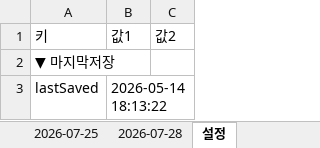
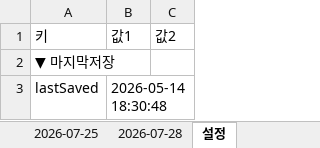
Before and after one commit to chlwnsghk123/report-system, an Excel workbook: 학습리포트_데이터.xlsx, sheet 설정, drawn as a sheet; values as stored, in another font and other column widths than the file's, no borders; the diff names each change by its address in the sheet, - before the commit and + after, or states it on an @@ line.

```diff
--- a/학습리포트_데이터.xlsx (sheet 설정)
+++ b/학습리포트_데이터.xlsx (sheet 설정)
-B3 (값1): 2026-05-14 18:13:22
+B3 (값1): 2026-05-14 18:30:48
```
Also changed, not shown: sheet 수업정보, other sheet tabs.
